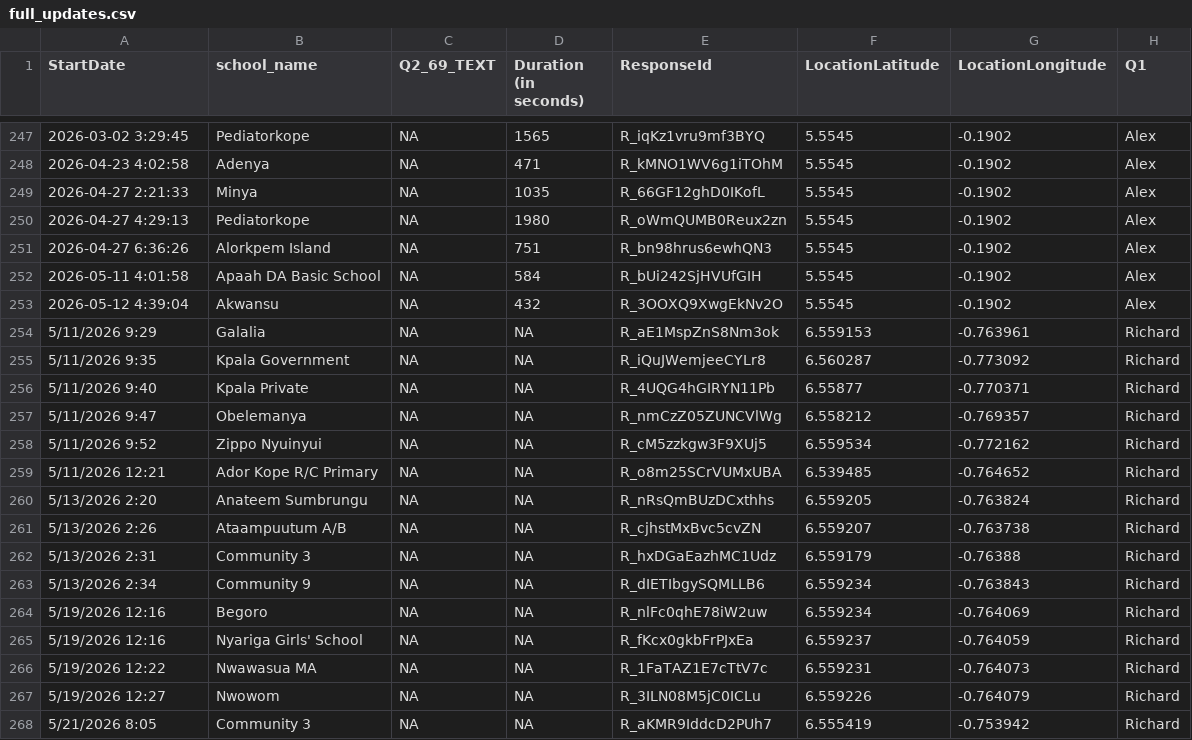
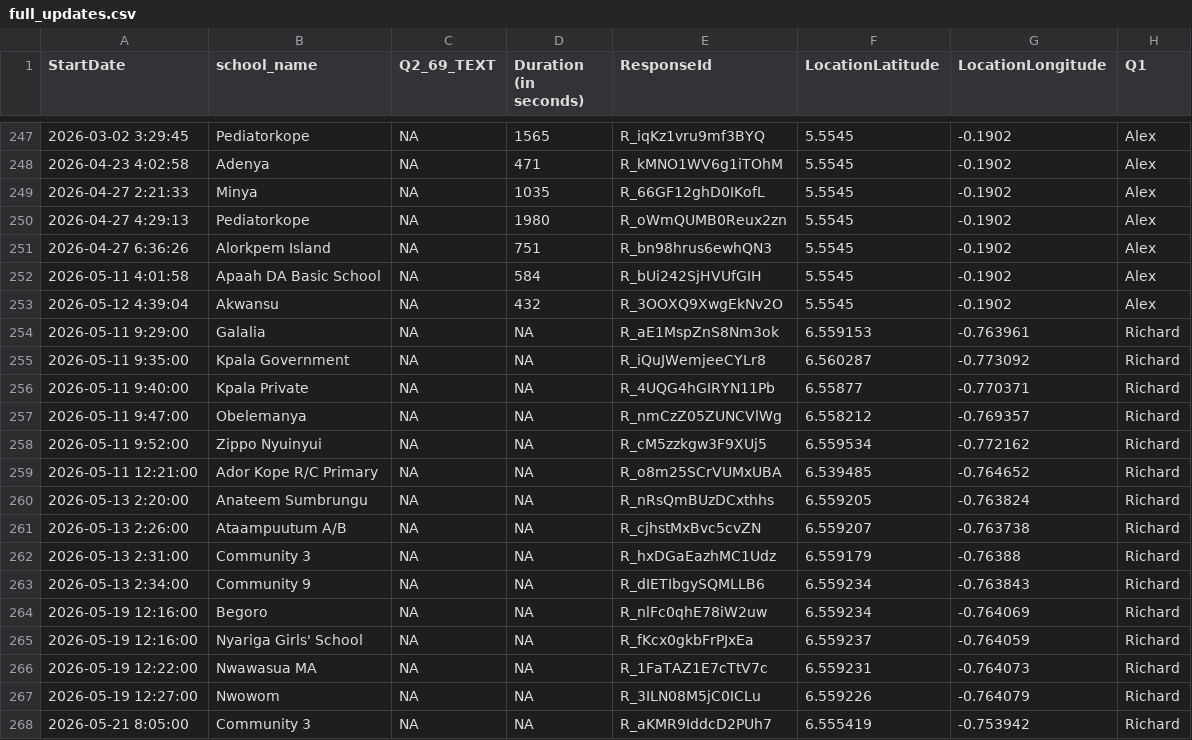
Before and after one commit to EmpowerPlaygrounds/epi-dashboard, a CSV file: data/clean/full_updates.csv, drawn as a sheet; only a part is shown, gaps mark what is left out; the diff names each change by its address in the sheet, - before the commit and + after, or states it on an @@ line.

```diff
--- a/data/clean/full_updates.csv
+++ b/data/clean/full_updates.csv
-A254 (StartDate): 5/11/2026 9:29
+A254 (StartDate): 2026-05-11 9:29:00
-A255 (StartDate): 5/11/2026 9:35
+A255 (StartDate): 2026-05-11 9:35:00
-A256 (StartDate): 5/11/2026 9:40
+A256 (StartDate): 2026-05-11 9:40:00
-A257 (StartDate): 5/11/2026 9:47
+A257 (StartDate): 2026-05-11 9:47:00
-A258 (StartDate): 5/11/2026 9:52
+A258 (StartDate): 2026-05-11 9:52:00
-A259 (StartDate): 5/11/2026 12:21
+A259 (StartDate): 2026-05-11 12:21:00
-A260 (StartDate): 5/13/2026 2:20
+A260 (StartDate): 2026-05-13 2:20:00
-A261 (StartDate): 5/13/2026 2:26
+A261 (StartDate): 2026-05-13 2:26:00
-A262 (StartDate): 5/13/2026 2:31
+A262 (StartDate): 2026-05-13 2:31:00
-A263 (StartDate): 5/13/2026 2:34
+A263 (StartDate): 2026-05-13 2:34:00
-A264:A265 (StartDate): 5/19/2026 12:16
+A264:A265 (StartDate): 2026-05-19 12:16:00
-A266 (StartDate): 5/19/2026 12:22
+A266 (StartDate): 2026-05-19 12:22:00
-A267 (StartDate): 5/19/2026 12:27
+A267 (StartDate): 2026-05-19 12:27:00
-A268 (StartDate): 5/21/2026 8:05
+A268 (StartDate): 2026-05-21 8:05:00
```
Also changed, not shown: 31 other files.
